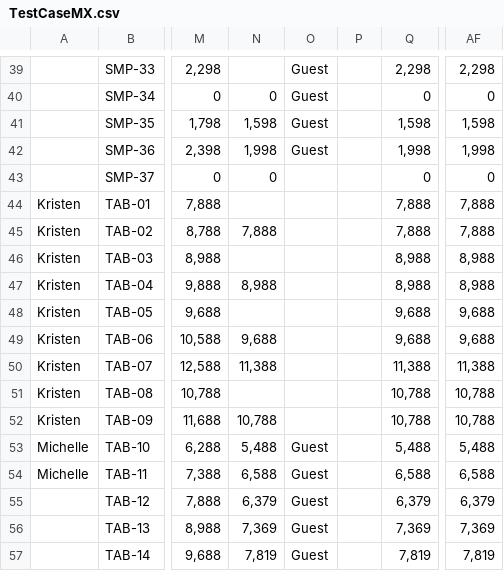
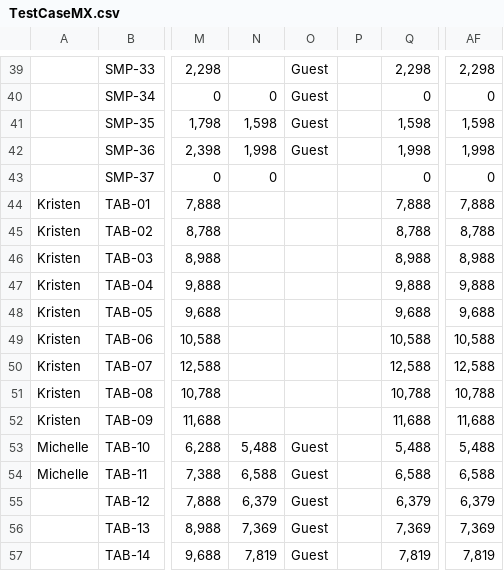
Before and after one commit to raymondwoocheil/CheilSEHKQA, a CSV file: datasources/TestCaseMX.csv, drawn as a sheet; only a part is shown, gaps mark what is left out; the diff names each change by its address in the sheet, - before the commit and + after, or states it on an @@ line.

Commit message:
Update test case to remove Tab S10 LSV

```diff
--- a/datasources/TestCaseMX.csv
+++ b/datasources/TestCaseMX.csv
-N45: 7,888
+N45: (empty)
-Q45: 7,888
+Q45: 8,788
-AF45: 7,888
+AF45: 8,788
-N47: 8,988
+N47: (empty)
-Q47: 8,988
+Q47: 9,888
-AF47: 8,988
+AF47: 9,888
-N49: 9,688
+N49: (empty)
-Q49: 9,688
+Q49: 10,588
-AF49: 9,688
+AF49: 10,588
-N50: 11,388
+N50: (empty)
-Q50: 11,388
+Q50: 12,588
-AF50: 11,388
+AF50: 12,588
-N52: 10,788
+N52: (empty)
-Q52: 10,788
+Q52: 11,688
-AF52: 10,788
+AF52: 11,688
```
